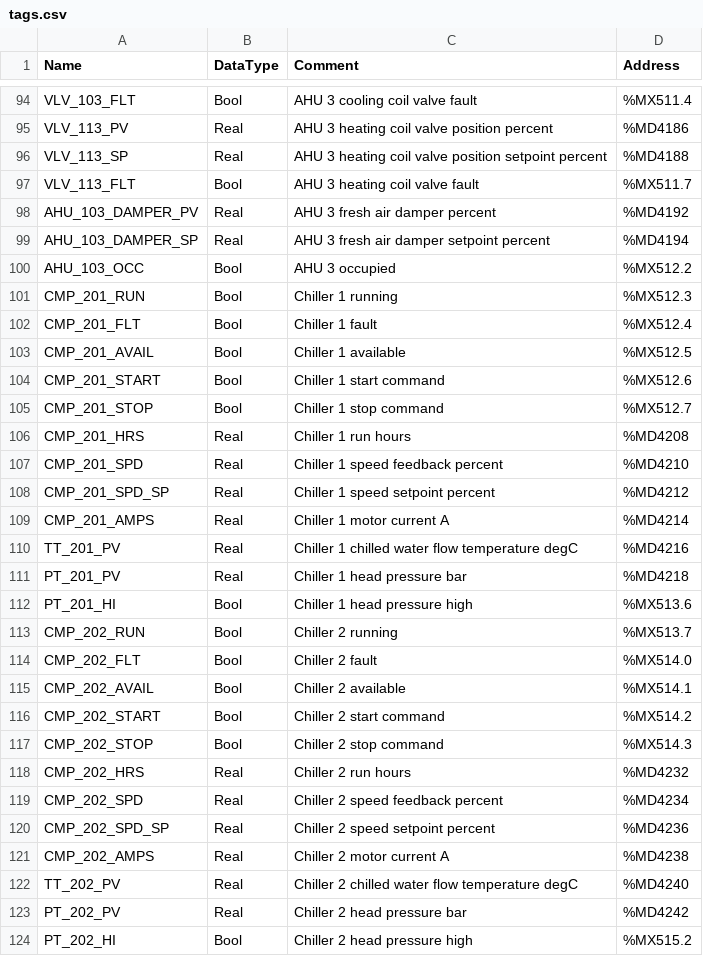
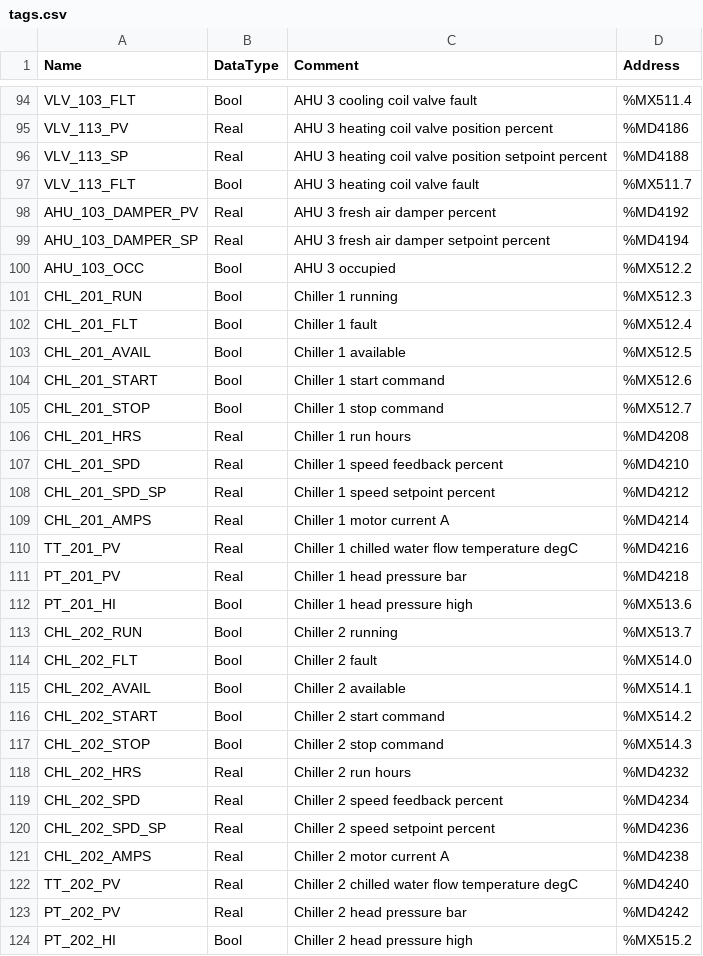
Before and after one commit to shauryaaojha/HMI_Copilot_EcoStruxure, a CSV file: samples/hvac-building/tags.csv, drawn as a sheet; only a part is shown, gaps mark what is left out.

```diff
--- a/samples/hvac-building/tags.csv
+++ b/samples/hvac-building/tags.csv
@@ -100,11 +100,11 @@ AHU_103_DAMPER_SP,Real,AHU 3 fresh air damper setpoint percent,%MD4194
 AHU_103_OCC,Bool,AHU 3 occupied,%MX512.2
-CMP_201_RUN,Bool,Chiller 1 running,%MX512.3
-CMP_201_FLT,Bool,Chiller 1 fault,%MX512.4
-CMP_201_AVAIL,Bool,Chiller 1 available,%MX512.5
-CMP_201_START,Bool,Chiller 1 start command,%MX512.6
-CMP_201_STOP,Bool,Chiller 1 stop command,%MX512.7
-CMP_201_HRS,Real,Chiller 1 run hours,%MD4208
-CMP_201_SPD,Real,Chiller 1 speed feedback percent,%MD4210
-CMP_201_SPD_SP,Real,Chiller 1 speed setpoint percent,%MD4212
-CMP_201_AMPS,Real,Chiller 1 motor current A,%MD4214
+CHL_201_RUN,Bool,Chiller 1 running,%MX512.3
+CHL_201_FLT,Bool,Chiller 1 fault,%MX512.4
+CHL_201_AVAIL,Bool,Chiller 1 available,%MX512.5
+CHL_201_START,Bool,Chiller 1 start command,%MX512.6
+CHL_201_STOP,Bool,Chiller 1 stop command,%MX512.7
+CHL_201_HRS,Real,Chiller 1 run hours,%MD4208
+CHL_201_SPD,Real,Chiller 1 speed feedback percent,%MD4210
+CHL_201_SPD_SP,Real,Chiller 1 speed setpoint percent,%MD4212
+CHL_201_AMPS,Real,Chiller 1 motor current A,%MD4214
 TT_201_PV,Real,Chiller 1 chilled water flow temperature degC,%MD4216
@@ -112,11 +112,11 @@ PT_201_PV,Real,Chiller 1 head pressure bar,%MD4218
 PT_201_HI,Bool,Chiller 1 head pressure high,%MX513.6
-CMP_202_RUN,Bool,Chiller 2 running,%MX513.7
-CMP_202_FLT,Bool,Chiller 2 fault,%MX514.0
-CMP_202_AVAIL,Bool,Chiller 2 available,%MX514.1
-CMP_202_START,Bool,Chiller 2 start command,%MX514.2
-CMP_202_STOP,Bool,Chiller 2 stop command,%MX514.3
-CMP_202_HRS,Real,Chiller 2 run hours,%MD4232
-CMP_202_SPD,Real,Chiller 2 speed feedback percent,%MD4234
-CMP_202_SPD_SP,Real,Chiller 2 speed setpoint percent,%MD4236
-CMP_202_AMPS,Real,Chiller 2 motor current A,%MD4238
+CHL_202_RUN,Bool,Chiller 2 running,%MX513.7
+CHL_202_FLT,Bool,Chiller 2 fault,%MX514.0
+CHL_202_AVAIL,Bool,Chiller 2 available,%MX514.1
+CHL_202_START,Bool,Chiller 2 start command,%MX514.2
+CHL_202_STOP,Bool,Chiller 2 stop command,%MX514.3
+CHL_202_HRS,Real,Chiller 2 run hours,%MD4232
+CHL_202_SPD,Real,Chiller 2 speed feedback percent,%MD4234
+CHL_202_SPD_SP,Real,Chiller 2 speed setpoint percent,%MD4236
+CHL_202_AMPS,Real,Chiller 2 motor current A,%MD4238
 TT_202_PV,Real,Chiller 2 chilled water flow temperature degC,%MD4240
```
Also changed, not shown: samples/chemical-plant/tags.csv, 6 other files.
